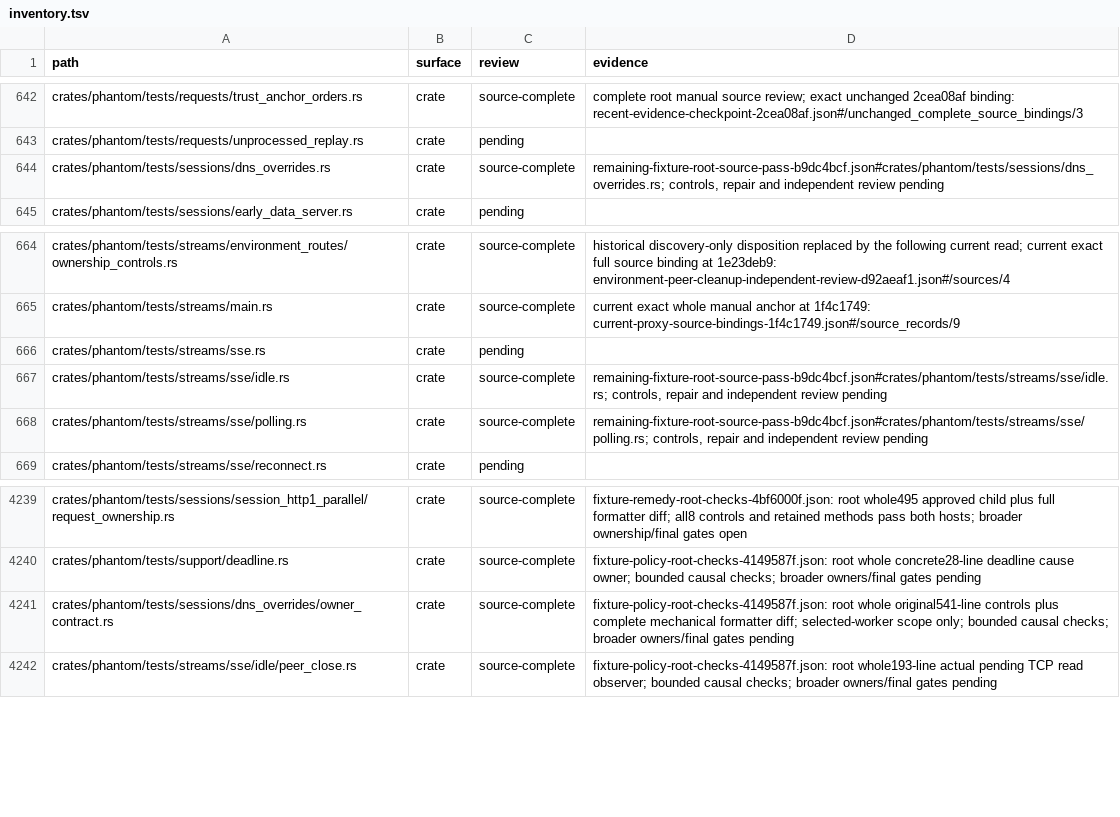
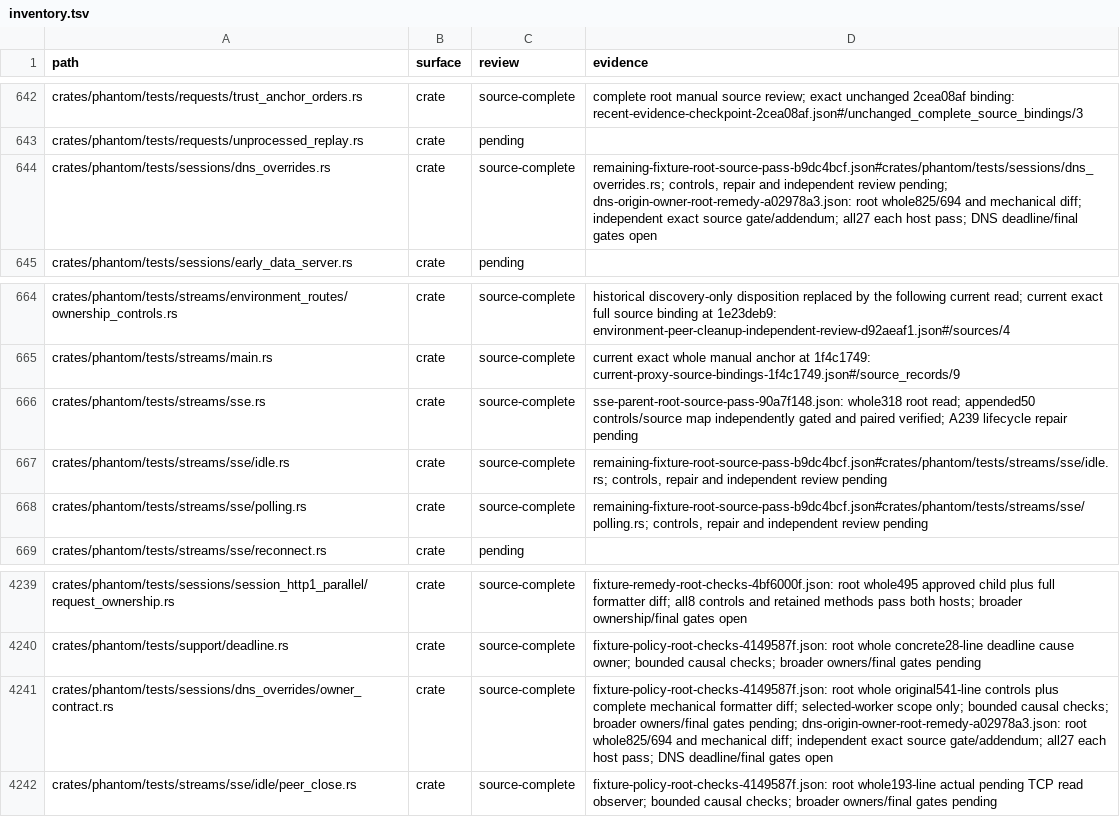
Before and after one commit to bywayhq/phantom, a TSV file: docs/internals/architecture-audit/inventory.tsv, drawn as a sheet; only a part is shown, gaps mark what is left out.

Commit message:
docs(audit): record verified DNS and deadline repairs

```diff
--- a/docs/internals/architecture-audit/inventory.tsv
+++ b/docs/internals/architecture-audit/inventory.tsv
@@ -643,3 +643,3 @@ crates/phantom/tests/requests/trust_anchor_orders.rs	crate	source-complete	compl
 crates/phantom/tests/requests/unprocessed_replay.rs	crate	pending	
-crates/phantom/tests/sessions/dns_overrides.rs	crate	source-complete	remaining-fixture-root-source-pass-b9dc4bcf.json#crates/phantom/tests/sessions/dns_overrides.rs; controls, repair and independent review pending
+crates/phantom/tests/sessions/dns_overrides.rs	crate	source-complete	remaining-fixture-root-source-pass-b9dc4bcf.json#crates/phantom/tests/sessions/dns_overrides.rs; controls, repair and independent review pending; dns-origin-owner-root-remedy-a02978a3.json: root whole825/694 and mechanical diff; independent exact source gate/addendum; all27 each host pass; DNS deadline/final gates open
 crates/phantom/tests/sessions/early_data_server.rs	crate	pending	
@@ -665,3 +665,3 @@ crates/phantom/tests/streams/environment_routes/ownership_controls.rs	crate	sour
 crates/phantom/tests/streams/main.rs	crate	source-complete	current exact whole manual anchor at 1f4c1749: current-proxy-source-bindings-1f4c1749.json#/source_records/9
-crates/phantom/tests/streams/sse.rs	crate	pending	
+crates/phantom/tests/streams/sse.rs	crate	source-complete	sse-parent-root-source-pass-90a7f148.json: whole318 root read; appended50 controls/source map independently gated and paired verified; A239 lifecycle repair pending
 crates/phantom/tests/streams/sse/idle.rs	crate	source-complete	remaining-fixture-root-source-pass-b9dc4bcf.json#crates/phantom/tests/streams/sse/idle.rs; controls, repair and independent review pending
@@ -4240,3 +4240,3 @@ crates/phantom/tests/sessions/session_http1_parallel/request_ownership.rs	crate
 crates/phantom/tests/support/deadline.rs	crate	source-complete	fixture-policy-root-checks-4149587f.json: root whole concrete28-line deadline cause owner; bounded causal checks; broader owners/final gates pending
-crates/phantom/tests/sessions/dns_overrides/owner_contract.rs	crate	source-complete	fixture-policy-root-checks-4149587f.json: root whole original541-line controls plus complete mechanical formatter diff; selected-worker scope only; bounded causal checks; broader owners/final gates pending
+crates/phantom/tests/sessions/dns_overrides/owner_contract.rs	crate	source-complete	fixture-policy-root-checks-4149587f.json: root whole original541-line controls plus complete mechanical formatter diff; selected-worker scope only; bounded causal checks; broader owners/final gates pending; dns-origin-owner-root-remedy-a02978a3.json: root whole825/694 and mechanical diff; independent exact source gate/addendum; all27 each host pass; DNS deadline/final gates open
 crates/phantom/tests/streams/sse/idle/peer_close.rs	crate	source-complete	fixture-policy-root-checks-4149587f.json: root whole193-line actual pending TCP read observer; bounded causal checks; broader owners/final gates pending
```
Also changed, not shown: 14 other files.
